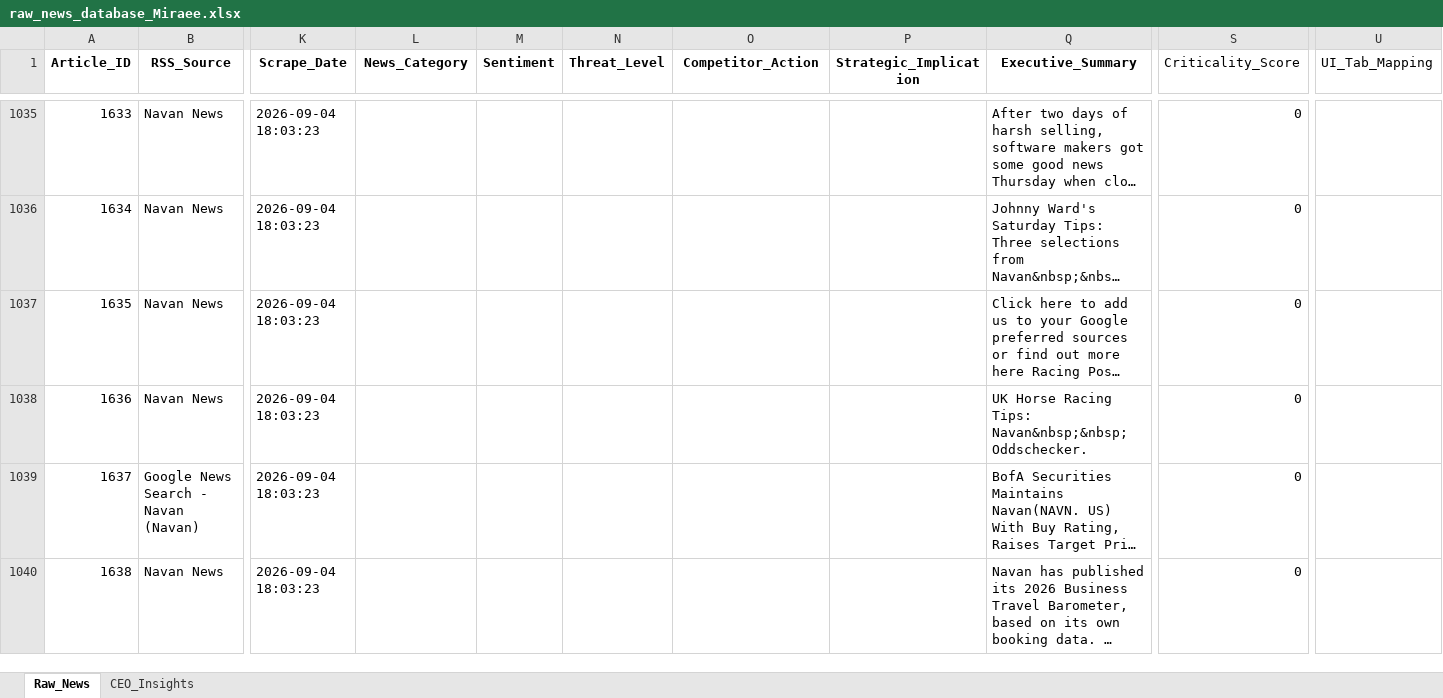
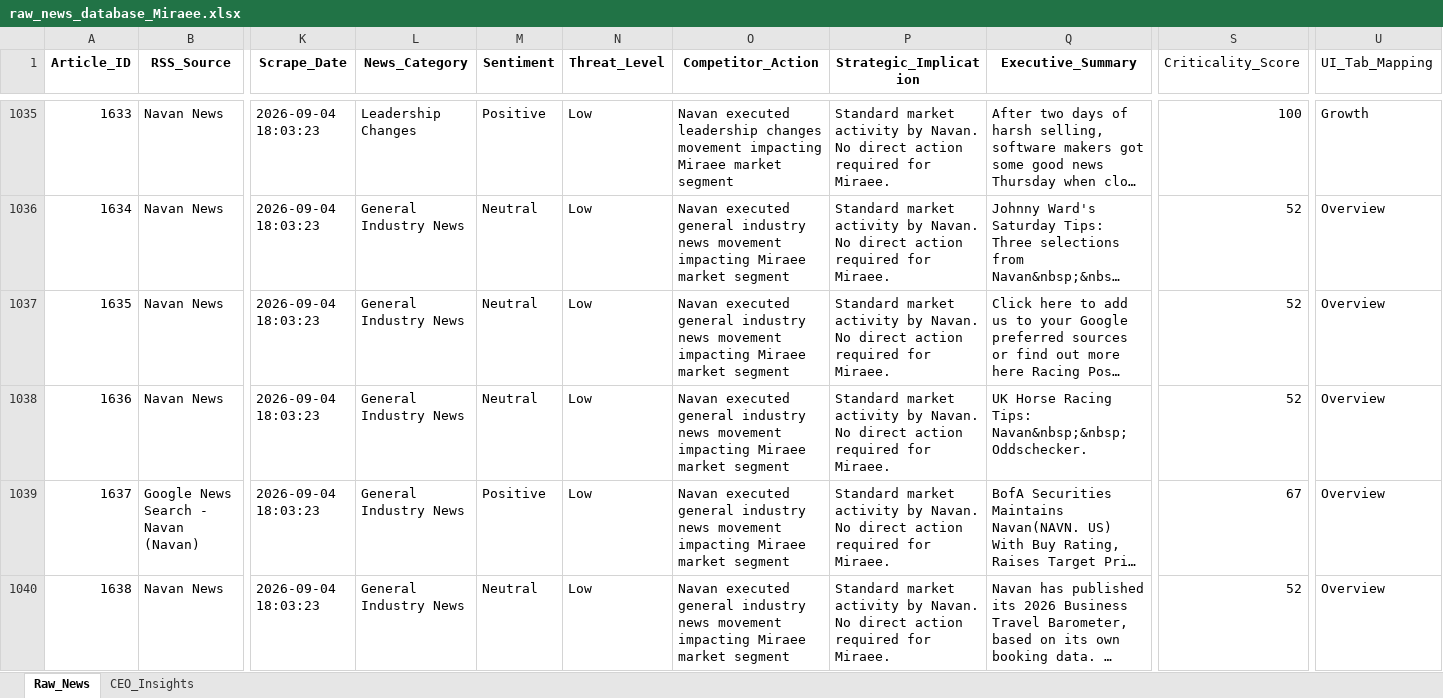
Before and after one commit to pchitlangia-maker/TabhiGroupDashboard, an Excel workbook: News_Dashboard/data/raw_news_database_Miraee.xlsx, sheet Raw_News, drawn as a sheet; only a part is shown, gaps mark what is left out; long unchanged cells end in …; values as stored, in another font and other column widths than the file's, no borders; the diff covers the shown part only; the diff names each change by its address in the sheet, - before the commit and + after, or states it on an @@ line.

```diff
--- a/News_Dashboard/data/raw_news_database_Miraee.xlsx (sheet Raw_News)
+++ b/News_Dashboard/data/raw_news_database_Miraee.xlsx (sheet Raw_News)
-L1035 (News_Category): (empty)
+L1035 (News_Category): Leadership Changes
-M1035 (Sentiment): (empty)
+M1035 (Sentiment): Positive
-N1035:N1040 (Threat_Level): (empty)
+N1035:N1040 (Threat_Level): Low
-O1035 (Competitor_Action): (empty)
+O1035 (Competitor_Action): Navan executed leadership changes movement impacting Miraee market segment
-P1035:P1040 (Strategic_Implication): (empty)
+P1035:P1040 (Strategic_Implication): Standard market activity by Navan. No direct action required for Miraee.
-S1035 (Criticality_Score): 0
+S1035 (Criticality_Score): 100
-U1035 (UI_Tab_Mapping): (empty)
+U1035 (UI_Tab_Mapping): Growth
-L1036:L1040 (News_Category): (empty)
+L1036:L1040 (News_Category): General Industry News
-M1036:M1038 (Sentiment): (empty)
+M1036:M1038 (Sentiment): Neutral
-O1036:O1040 (Competitor_Action): (empty)
+O1036:O1040 (Competitor_Action): Navan executed general industry news movement impacting Miraee market segment
-S1036:S1038 (Criticality_Score): 0
+S1036:S1038 (Criticality_Score): 52
-U1036:U1040 (UI_Tab_Mapping): (empty)
+U1036:U1040 (UI_Tab_Mapping): Overview
-M1039 (Sentiment): (empty)
+M1039 (Sentiment): Positive
-S1039 (Criticality_Score): 0
+S1039 (Criticality_Score): 67
-M1040 (Sentiment): (empty)
+M1040 (Sentiment): Neutral
-S1040 (Criticality_Score): 0
+S1040 (Criticality_Score): 52
```
Also changed, not shown: 98 edited cells elsewhere in this sheet, News_Dashboard/data/raw_news_database_Mondee.xlsx, News_Intelligence/output/raw_news_database_Miraee.xlsx, 3 other files.
